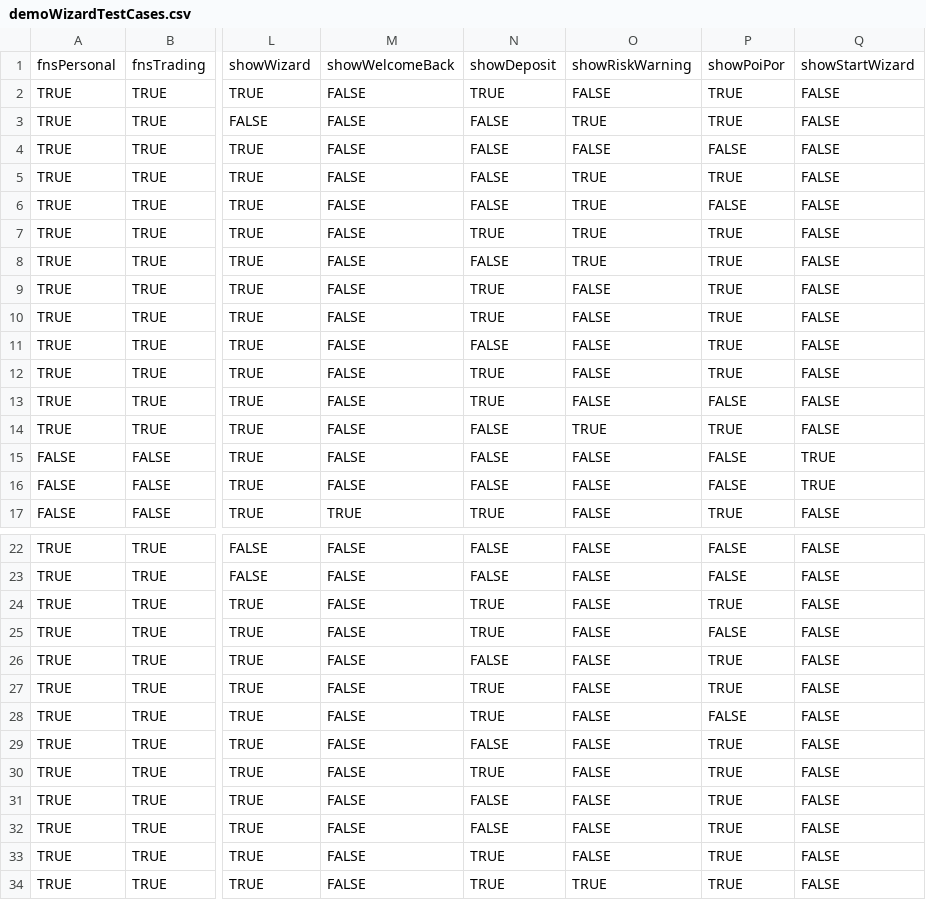
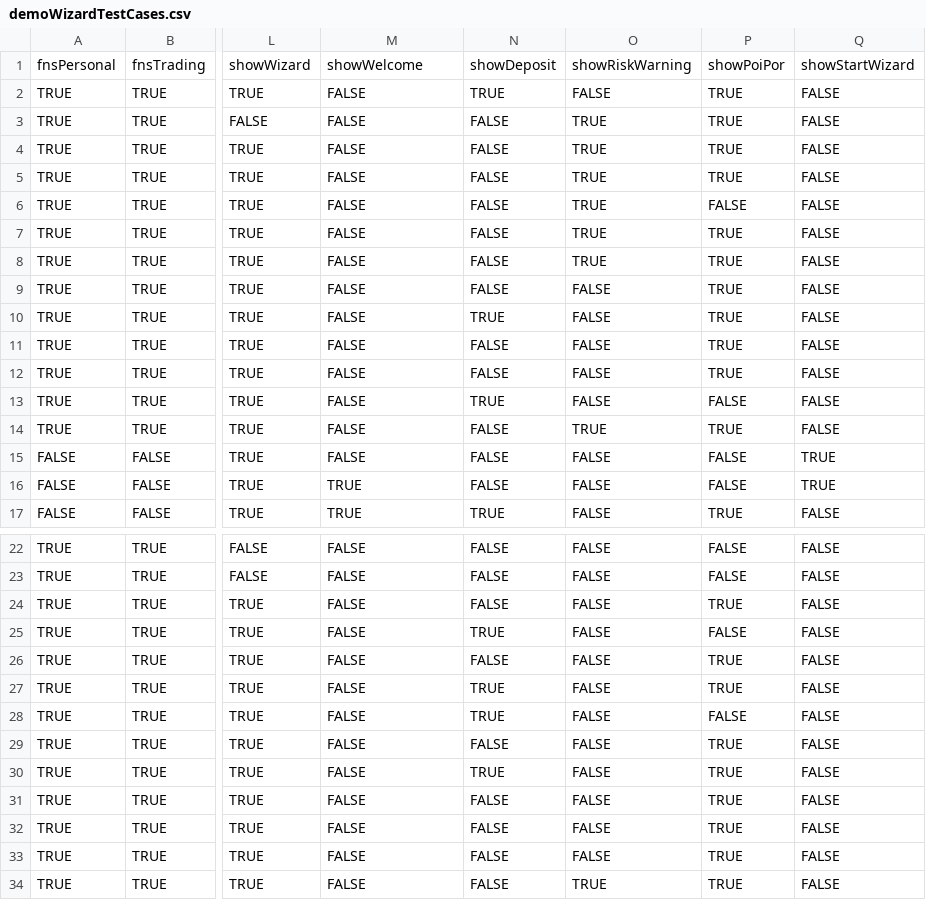
Before and after one commit to quantumua/old_atom, a CSV file: testslibrary/src/main/resources/data/demoWizardTestCases.csv, drawn as a sheet; only a part is shown, gaps mark what is left out; the diff names each change by its address in the sheet, - before the commit and + after, or states it on an @@ line.

Commit message:
updated csv as per Nir's spreadsheet check

```diff
--- a/testslibrary/src/main/resources/data/demoWizardTestCases.csv
+++ b/testslibrary/src/main/resources/data/demoWizardTestCases.csv
-M1: showWelcomeBack
+M1: showWelcome
-O4: FALSE
+O4: TRUE
-P4: FALSE
+P4: TRUE
-N7: TRUE
+N7: FALSE
-N9: TRUE
+N9: FALSE
-N12: TRUE
+N12: FALSE
-M16: FALSE
+M16: TRUE
-N24: TRUE
+N24: FALSE
-N33:N34: TRUE
+N33:N34: FALSE
```
Also changed, not shown: 2 other files.
